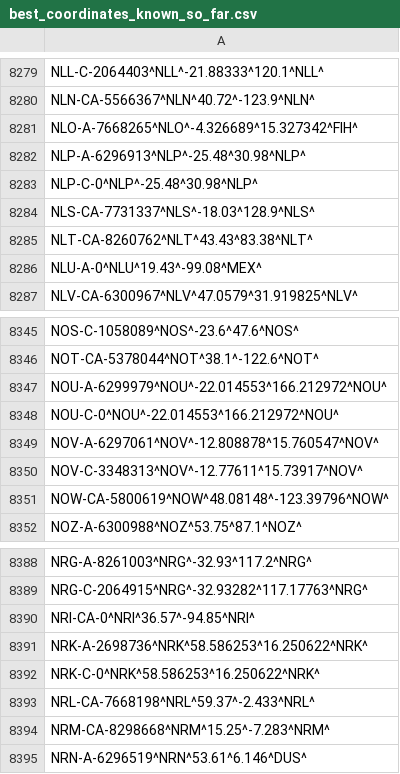
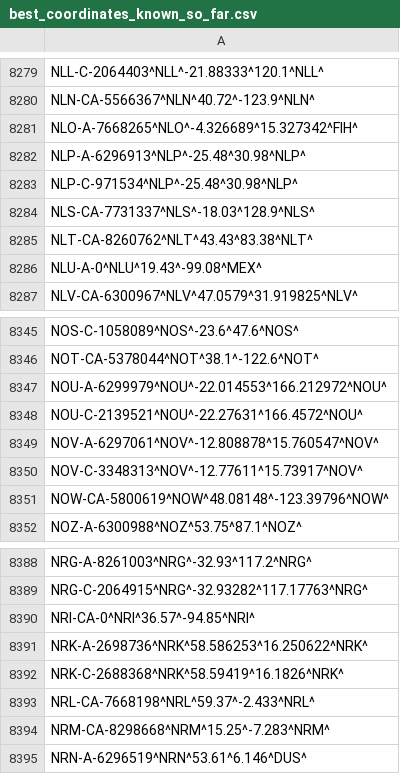
Before and after one commit to opentraveldata/optd, a CSV file: refdata/ORI/best_coordinates_known_so_far.csv, drawn as a sheet; only a part is shown, gaps mark what is left out.

Commit message:
[RefData][ORI] Fixed the Geonames ID and coordinates of NLP/Nelspruit (SA), NOU/Noumea (NC), NRK/Norrkoping (SE).

```diff
--- a/refdata/ORI/best_coordinates_known_so_far.csv
+++ b/refdata/ORI/best_coordinates_known_so_far.csv
@@ -8282,3 +8282,3 @@ NLO-A-7668265^NLO^-4.326689^15.327342^FIH^
 NLP-A-6296913^NLP^-25.48^30.98^NLP^
-NLP-C-0^NLP^-25.48^30.98^NLP^
+NLP-C-971534^NLP^-25.48^30.98^NLP^
 NLS-CA-7731337^NLS^-18.03^128.9^NLS^
@@ -8347,3 +8347,3 @@ NOT-CA-5378044^NOT^38.1^-122.6^NOT^
 NOU-A-6299979^NOU^-22.014553^166.212972^NOU^
-NOU-C-0^NOU^-22.014553^166.212972^NOU^
+NOU-C-2139521^NOU^-22.27631^166.4572^NOU^
 NOV-A-6297061^NOV^-12.808878^15.760547^NOV^
@@ -8391,3 +8391,3 @@ NRI-CA-0^NRI^36.57^-94.85^NRI^
 NRK-A-2698736^NRK^58.586253^16.250622^NRK^
-NRK-C-0^NRK^58.586253^16.250622^NRK^
+NRK-C-2688368^NRK^58.59419^16.1826^NRK^
 NRL-CA-7668198^NRL^59.37^-2.433^NRL^
```
